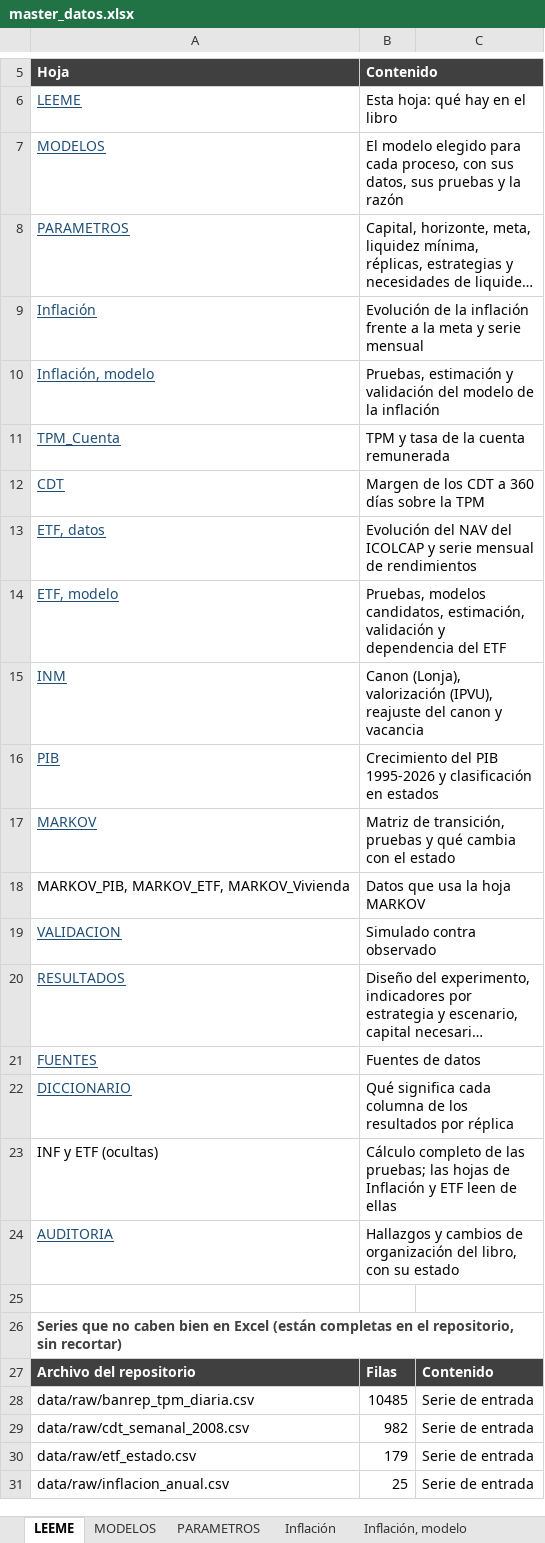
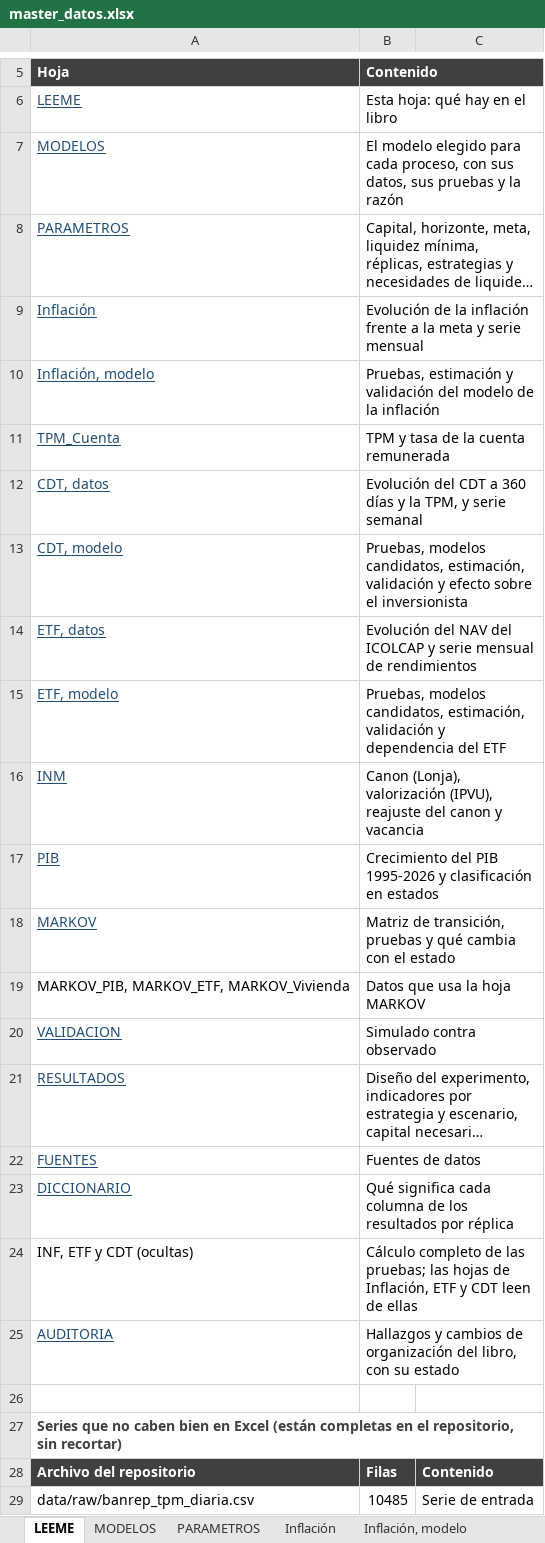
Before and after one commit to Samuek9/trabajo-final-simulacion, an Excel workbook: data/master_datos.xlsx, sheet LEEME, drawn as a sheet; only a part is shown, gaps mark what is left out; the shorter side is filled out with more unchanged rows; long unchanged cells end in …; values as stored, in another font and other column widths than the file's, no borders; removed rows and columns are numbered as before the commit, all else as after; the diff names each change by its address in the sheet, - before the commit and + after, or states it on an @@ line.

```diff
--- a/data/master_datos.xlsx (sheet LEEME)
+++ b/data/master_datos.xlsx (sheet LEEME)
-row 12: CDT | Margen de los CDT a 360 días sobre la TPM
+row 12: CDT, datos | Evolución del CDT a 360 días y la TPM, y serie semanal
+row 13: CDT, modelo | Pruebas, modelos candidatos, estimación, validación y efecto sobre el inversionista
-A24 (Hoja): INF y ETF (ocultas)
+A24 (Hoja): INF, ETF y CDT (ocultas)
-B24 (Contenido): …hojas de Inflación y ETF leen de…
+B24 (Contenido): …hojas de Inflación, ETF y CDT leen de…
```
Also changed, not shown: other sheet tabs, charts or pictures, 2 other files.
